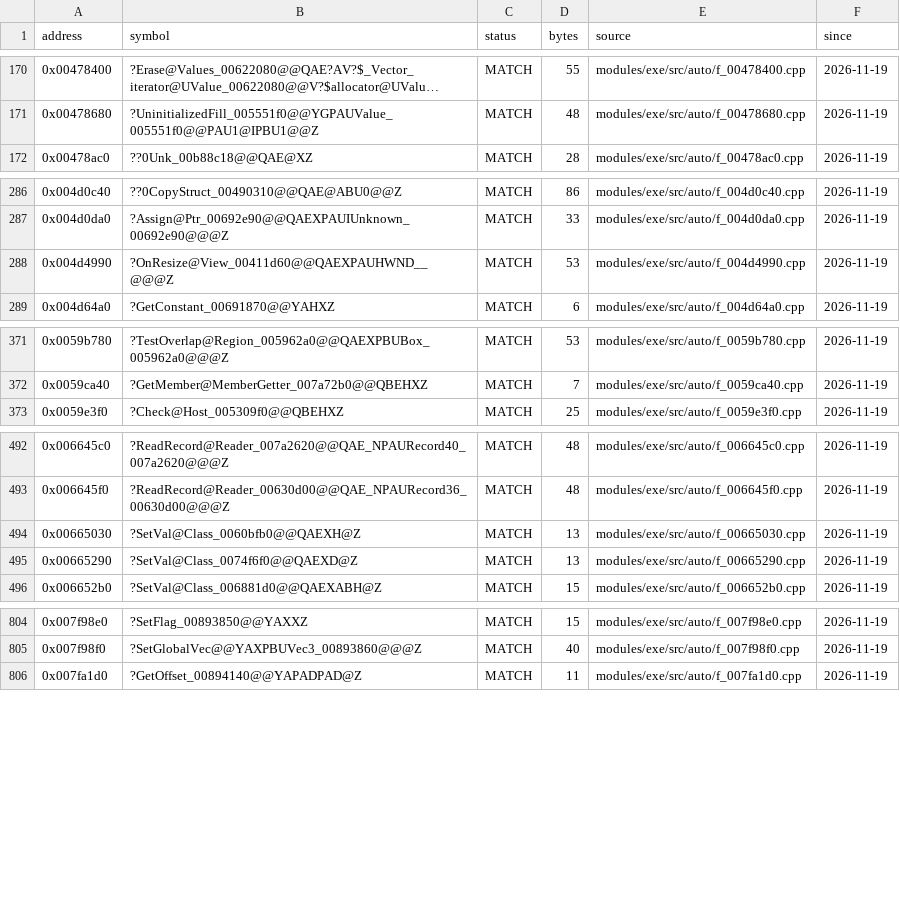
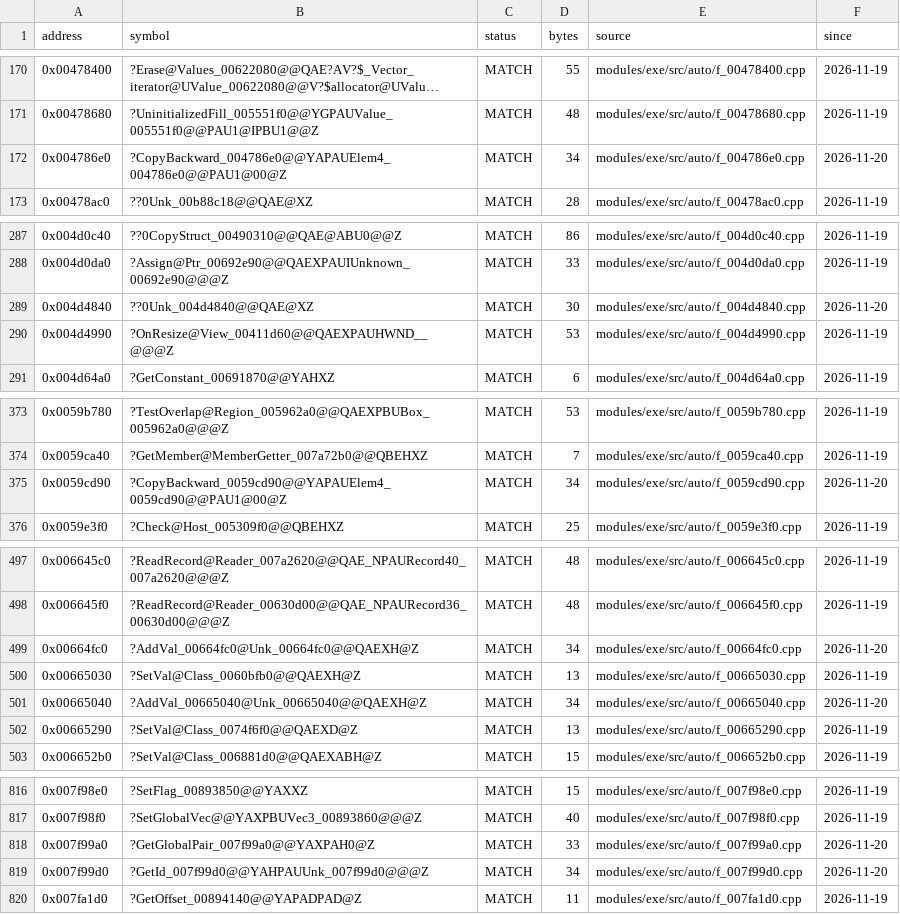
Before and after one commit to JahsiasWhite/civ5-decomp, a CSV file: modules/exe/progress/status.csv, drawn as a sheet; only a part is shown, gaps mark what is left out; long unchanged cells end in …; the diff covers the shown part only; the diff names each change by its address in the sheet, - before the commit and + after, or states it on an @@ line.

```diff
--- a/modules/exe/progress/status.csv
+++ b/modules/exe/progress/status.csv
+row 172: 0x004786e0 | ?CopyBackward_004786e0@@YAPAUElem4_004786e0@@PAU1@00@Z | MATCH | 34 | modules/exe/src/auto/f_004786e0.cpp | 2026-11-20
+row 289: 0x004d4840 | ??0Unk_004d4840@@QAE@XZ | MATCH | 30 | modules/exe/src/auto/f_004d4840.cpp | 2026-11-20
+row 375: 0x0059cd90 | ?CopyBackward_0059cd90@@YAPAUElem4_0059cd90@@PAU1@00@Z | MATCH | 34 | modules/exe/src/auto/f_0059cd90.cpp | 2026-11-20
+row 499: 0x00664fc0 | ?AddVal_00664fc0@Unk_00664fc0@@QAEXH@Z | MATCH | 34 | modules/exe/src/auto/f_00664fc0.cpp | 2026-11-20
+row 501: 0x00665040 | ?AddVal_00665040@Unk_00665040@@QAEXH@Z | MATCH | 34 | modules/exe/src/auto/f_00665040.cpp | 2026-11-20
+row 818: 0x007f99a0 | ?GetGlobalPair_007f99a0@@YAXPAH0@Z | MATCH | 33 | modules/exe/src/auto/f_007f99a0.cpp | 2026-11-20
+row 819: 0x007f99d0 | ?GetId_007f99d0@@YAHPAUUnk_007f99d0@@@Z | MATCH | 34 | modules/exe/src/auto/f_007f99d0.cpp | 2026-11-20
```
Also changed, not shown: 11 added rows elsewhere in this file, 37 other files.
